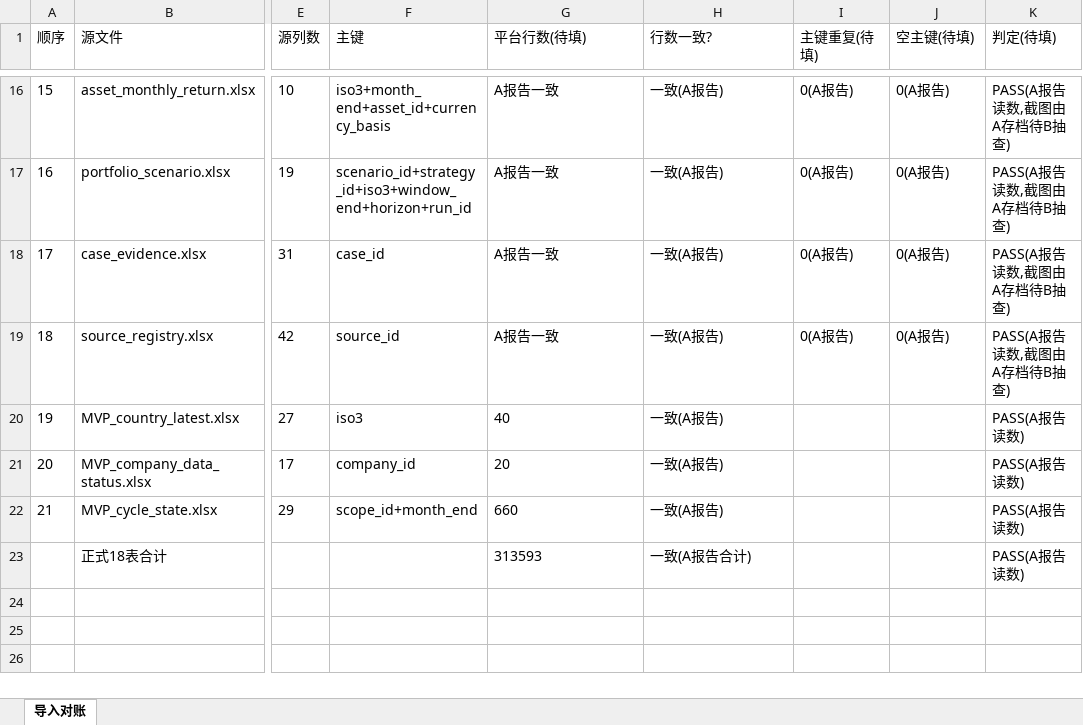
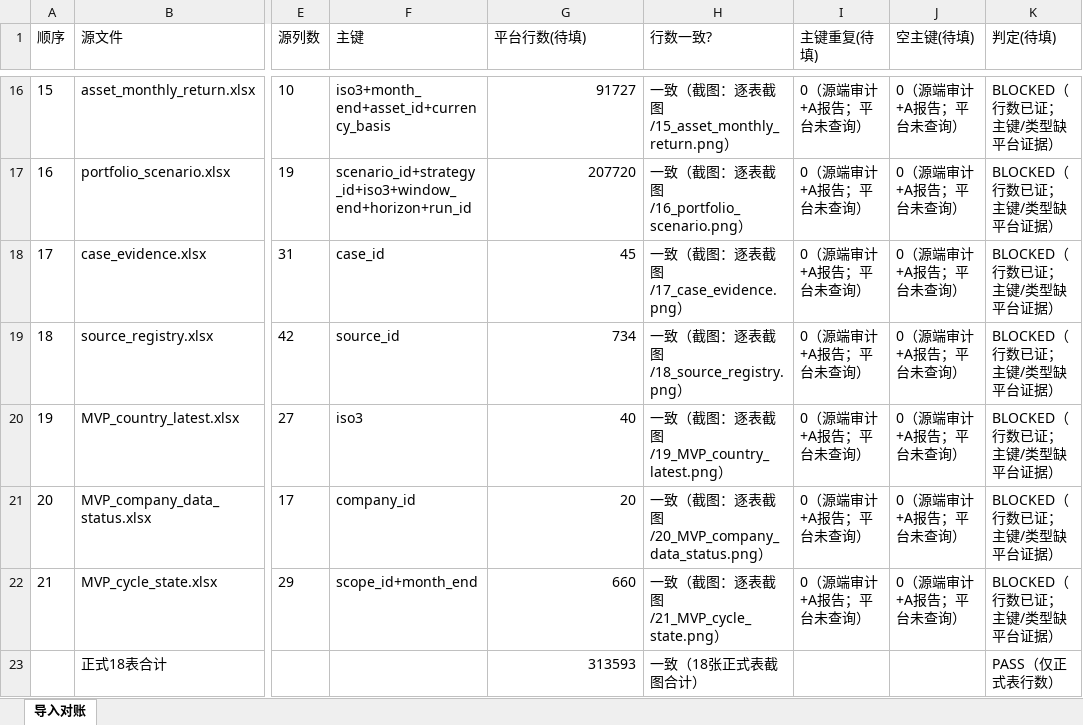
Before and after one commit to zhanlang798-byte/-smartbi, an Excel workbook: V5.0_双人执行工作区/A_数据平台/03_Smartbi证据/A03/SMARTBI_IMPORT_RECONCILIATION_V50.xlsx, sheet 导入对账, drawn as a sheet; only a part is shown, gaps mark what is left out; values as stored, in another font and other column widths than the file's, no borders; the diff covers the shown part only; the diff names each change by its address in the sheet, - before the commit and + after, or states it on an @@ line.

```diff
--- a/V5.0_双人执行工作区/A_数据平台/03_Smartbi证据/A03/SMARTBI_IMPORT_RECONCILIATION_V50.xlsx (sheet 导入对账)
+++ b/V5.0_双人执行工作区/A_数据平台/03_Smartbi证据/A03/SMARTBI_IMPORT_RECONCILIATION_V50.xlsx (sheet 导入对账)
-G16 (平台行数(待填)): A报告一致
+G16 (平台行数(待填)): 91727
-H16 (行数一致?): 一致(A报告)
+H16 (行数一致?): 一致（截图：逐表截图/15_asset_monthly_return.png）
-I16:I19 (主键重复(待填)): 0(A报告)
+I16:I19 (主键重复(待填)): 0（源端审计+A报告；平台未查询）
-J16:J19 (空主键(待填)): 0(A报告)
+J16:J19 (空主键(待填)): 0（源端审计+A报告；平台未查询）
-K16:K19 (判定(待填)): PASS(A报告读数,截图由A存档待B抽查)
+K16:K19 (判定(待填)): BLOCKED（行数已证；主键/类型缺平台证据）
-G17 (平台行数(待填)): A报告一致
+G17 (平台行数(待填)): 207720
-H17 (行数一致?): 一致(A报告)
+H17 (行数一致?): 一致（截图：逐表截图/16_portfolio_scenario.png）
-G18 (平台行数(待填)): A报告一致
+G18 (平台行数(待填)): 45
-H18 (行数一致?): 一致(A报告)
+H18 (行数一致?): 一致（截图：逐表截图/17_case_evidence.png）
-G19 (平台行数(待填)): A报告一致
+G19 (平台行数(待填)): 734
-H19 (行数一致?): 一致(A报告)
+H19 (行数一致?): 一致（截图：逐表截图/18_source_registry.png）
-G20:G23 alignment: left
+G20:G23 alignment: right
-H20 (行数一致?): 一致(A报告)
+H20 (行数一致?): 一致（截图：逐表截图/19_MVP_country_latest.png）
-I20:I22 (主键重复(待填)): (empty)
+I20:I22 (主键重复(待填)): 0（源端审计+A报告；平台未查询）
-J20:J22 (空主键(待填)): (empty)
+J20:J22 (空主键(待填)): 0（源端审计+A报告；平台未查询）
-K20:K22 (判定(待填)): PASS(A报告读数)
+K20:K22 (判定(待填)): BLOCKED（行数已证；主键/类型缺平台证据）
-H21 (行数一致?): 一致(A报告)
+H21 (行数一致?): 一致（截图：逐表截图/20_MVP_company_data_status.png）
-H22 (行数一致?): 一致(A报告)
+H22 (行数一致?): 一致（截图：逐表截图/21_MVP_cycle_state.png）
-H23 (行数一致?): 一致(A报告合计)
+H23 (行数一致?): 一致（18张正式表截图合计）
-K23 (判定(待填)): PASS(A报告读数)
+K23 (判定(待填)): PASS（仅正式表行数）
```
Also changed, not shown: 70 edited cells elsewhere in this sheet, V5.0_双人执行工作区/A_数据平台/03_Smartbi证据/A03/SMARTBI_RESOURCE_LOCK_V50.xlsx, V5.0_双人执行工作区/A_数据平台/03_Smartbi证据/A03/SMARTBI_TYPE_AUDIT_V50.xlsx, 38 other files.
